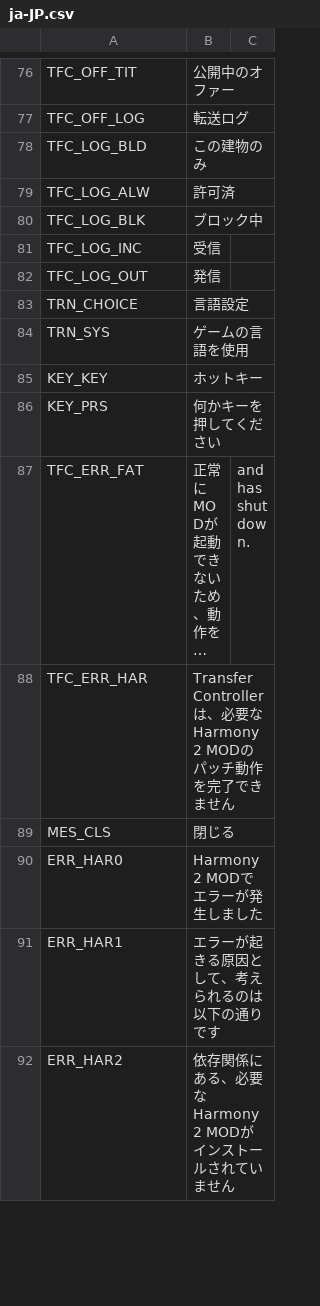
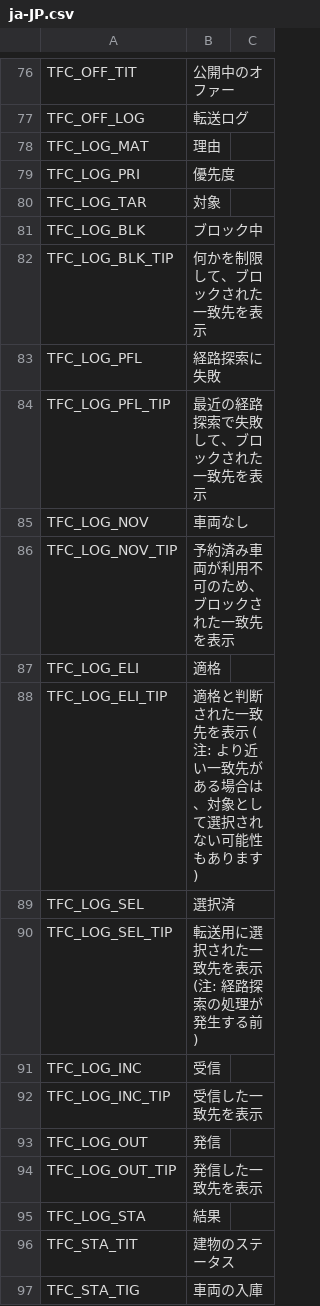
Before and after one commit to algernon-A/TransferController, a CSV file: Translations/ja-JP.csv, drawn as a sheet; only a part is shown, gaps mark what is left out; the shorter side is filled out with more unchanged rows; long unchanged cells end in …; the diff covers the shown part only.

```diff
--- a/Translations/ja-JP.csv
+++ b/Translations/ja-JP.csv
@@ -77,6 +77,21 @@
 "TFC_OFF_LOG","転送ログ"
-"TFC_LOG_BLD","この建物のみ"
-"TFC_LOG_ALW","許可済"
+"TFC_LOG_MAT","理由"
+"TFC_LOG_PRI","優先度"
+"TFC_LOG_TAR","対象"
 "TFC_LOG_BLK","ブロック中"
+"TFC_LOG_BLK_TIP","何かを制限して、ブロックされた一致先を表示"
+"TFC_LOG_PFL","経路探索に失敗"
+"TFC_LOG_PFL_TIP","最近の経路探索で失敗して、ブロックされた一致先を表示"
+"TFC_LOG_NOV","車両なし"
+"TFC_LOG_NOV_TIP","予約済み車両が利用不可のため、ブロックされた一致先を表示"
+"TFC_LOG_ELI","適格"
+"TFC_LOG_ELI_TIP","適格と判断された一致先を表示 (注: より近い一致先がある場合は、対象として選択されない可能性もあります)"
+"TFC_LOG_SEL","選択済"
+"TFC_LOG_SEL_TIP","転送用に選択された一致先を表示 (注: 経路探索の処理が発生する前)"
 "TFC_LOG_INC","受信"
+"TFC_LOG_INC_TIP","受信した一致先を表示"
 "TFC_LOG_OUT","発信"
+"TFC_LOG_OUT_TIP","発信した一致先を表示"
+"TFC_LOG_STA","結果"
+"TFC_STA_TIT","建物のステータス"
+"TFC_STA_TIG","車両の入庫"
```
Also changed, not shown: 15 added rows elsewhere in this file, Translations/de-DE.csv, Translations/es-ES.csv, 7 other files.
